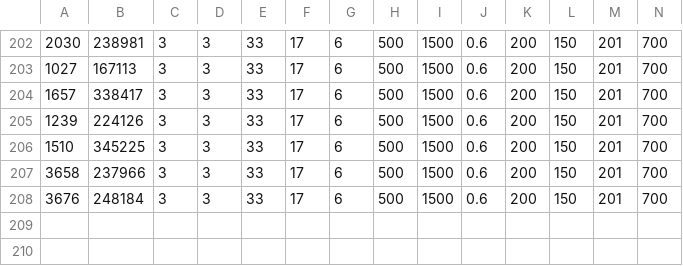
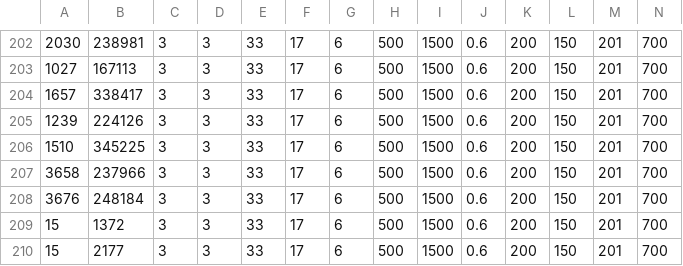
Before and after one commit to KrzysztofPempera/Natural_selection_simulation, a CSV file: Natural_selection_simulation/report.csv, drawn as a sheet; only a part is shown, gaps mark what is left out; rows hold the shown columns only; the diff names each change by its address in the sheet, - before the commit and + after, or states it on an @@ line.

```diff
--- a/Natural_selection_simulation/report.csv
+++ b/Natural_selection_simulation/report.csv
+row 209: 15 | 1372 | 3 | 3 | 33 | 17 | 6 | 500 | 1500 | 0.6 | 200 | 150 | 201 | 700
+row 210: 15 | 2177 | 3 | 3 | 33 | 17 | 6 | 500 | 1500 | 0.6 | 200 | 150 | 201 | 700
```
Also changed, not shown: Natural_selection_simulation/population.csv, 18 other files.
